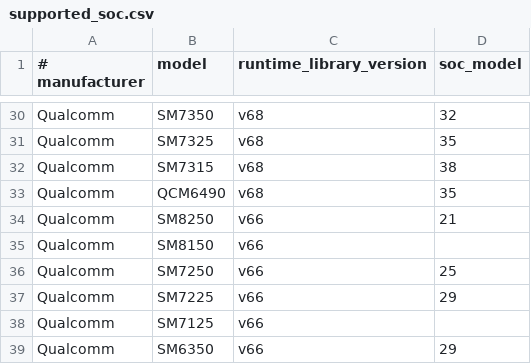
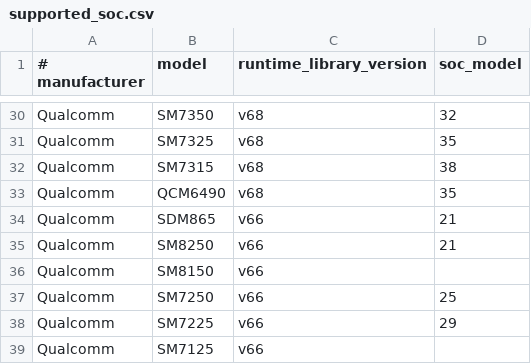
Before and after one commit to google-ai-edge/LiteRT, a CSV file: litert/vendors/qualcomm/supported_soc.csv, drawn as a sheet; only a part is shown, gaps mark what is left out; the shorter side is filled out with more unchanged rows; the diff names each change by its address in the sheet, - before the commit and + after, or states it on an @@ line.

Commit message:
Qualcomm AI Engine Direct - Enable DSP backend.
Summary:
- Enable DSP backend for JIT flow as DSP only support online
  preparation.
- Enable SoC of DSP device (Arch <= V66).
- Add ION mem type which works on DSP backend.
- Add related tests.

```diff
--- a/litert/vendors/qualcomm/supported_soc.csv
+++ b/litert/vendors/qualcomm/supported_soc.csv
+row 34: Qualcomm | SDM865 | v66 | 21
```
Also changed, not shown: 26 other files.
